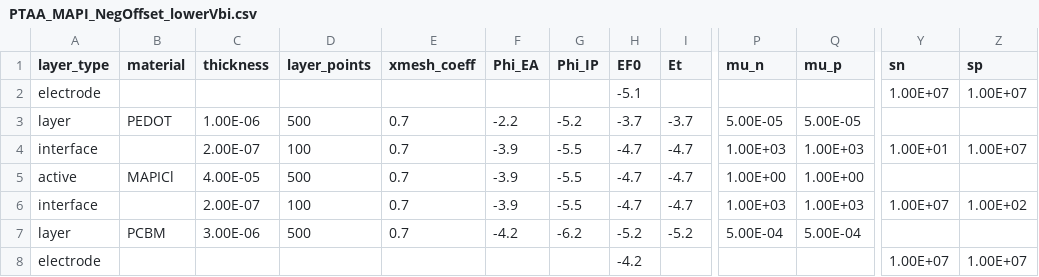
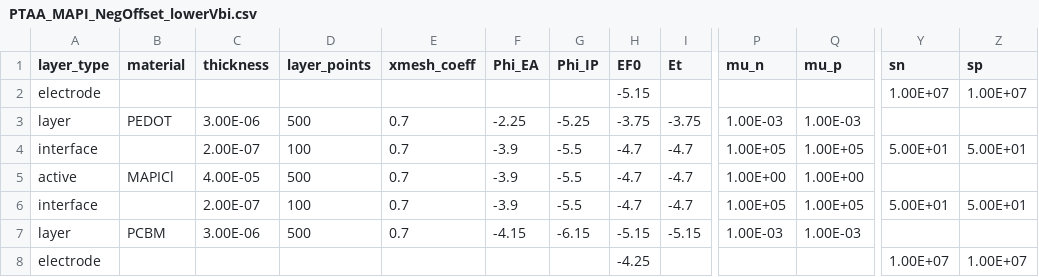
Before and after one commit to lucy-hart/Driftfusion, a CSV file: Input_files/PTAA_MAPI_NegOffset_lowerVbi.csv, drawn as a sheet; only a part is shown, gaps mark what is left out; the diff names each change by its address in the sheet, - before the commit and + after, or states it on an @@ line.

```diff
--- a/Input_files/PTAA_MAPI_NegOffset_lowerVbi.csv
+++ b/Input_files/PTAA_MAPI_NegOffset_lowerVbi.csv
-H2 (EF0): -5.1
+H2 (EF0): -5.15
-C3 (thickness): 1.00E-06
+C3 (thickness): 3.00E-06
-F3 (Phi_EA): -2.2
+F3 (Phi_EA): -2.25
-G3 (Phi_IP): -5.2
+G3 (Phi_IP): -5.25
-H3 (EF0): -3.7
+H3 (EF0): -3.75
-I3 (Et): -3.7
+I3 (Et): -3.75
-P3 (mu_n): 5.00E-05
+P3 (mu_n): 1.00E-03
-Q3 (mu_p): 5.00E-05
+Q3 (mu_p): 1.00E-03
-P4 (mu_n): 1.00E+03
+P4 (mu_n): 1.00E+05
-Q4 (mu_p): 1.00E+03
+Q4 (mu_p): 1.00E+05
-Y4 (sn): 1.00E+01
+Y4 (sn): 5.00E+01
-Z4 (sp): 1.00E+07
+Z4 (sp): 5.00E+01
-P6 (mu_n): 1.00E+03
+P6 (mu_n): 1.00E+05
-Q6 (mu_p): 1.00E+03
+Q6 (mu_p): 1.00E+05
-Y6 (sn): 1.00E+07
+Y6 (sn): 5.00E+01
-Z6 (sp): 1.00E+02
+Z6 (sp): 5.00E+01
-F7 (Phi_EA): -4.2
+F7 (Phi_EA): -4.15
-G7 (Phi_IP): -6.2
+G7 (Phi_IP): -6.15
-H7 (EF0): -5.2
+H7 (EF0): -5.15
-I7 (Et): -5.2
+I7 (Et): -5.15
-P7 (mu_n): 5.00E-04
+P7 (mu_n): 1.00E-03
-Q7 (mu_p): 5.00E-04
+Q7 (mu_p): 1.00E-03
-H8 (EF0): -4.2
+H8 (EF0): -4.25
```
Also changed, not shown: Input_files/PTAA_MAPI_NoOffset.csv, Input_files/SnO2_C60_MAPI_Spiro.csv, 12 other files.
